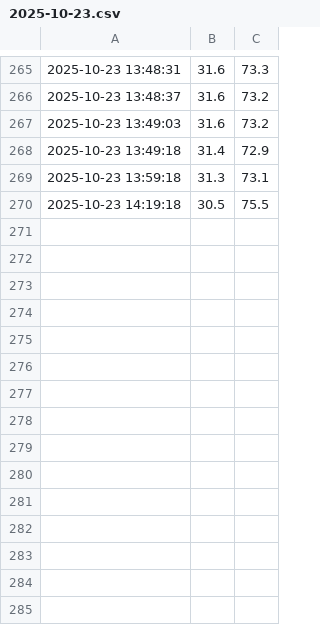
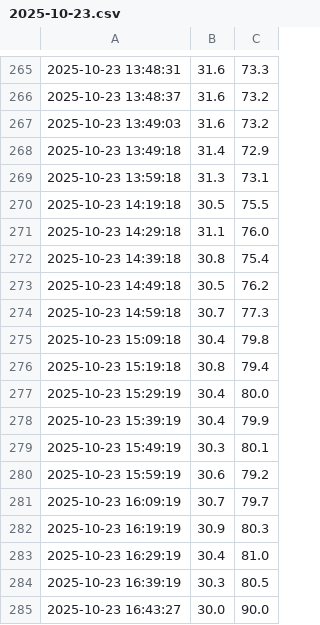
Before and after one commit to Useless007/iot-logger, a CSV file: dht_logs/2025-10-23.csv, drawn as a sheet; only a part is shown, gaps mark what is left out.

Commit message:
data: update logs at 2025-10-23 16:46:49

```diff
--- a/dht_logs/2025-10-23.csv
+++ b/dht_logs/2025-10-23.csv
@@ -270 +270,16 @@
 2025-10-23 14:19:18,30.5,75.5
+2025-10-23 14:29:18,31.1,76.0
+2025-10-23 14:39:18,30.8,75.4
+2025-10-23 14:49:18,30.5,76.2
+2025-10-23 14:59:18,30.7,77.3
+2025-10-23 15:09:18,30.4,79.8
+2025-10-23 15:19:18,30.8,79.4
+2025-10-23 15:29:19,30.4,80.0
+2025-10-23 15:39:19,30.4,79.9
+2025-10-23 15:49:19,30.3,80.1
+2025-10-23 15:59:19,30.6,79.2
+2025-10-23 16:09:19,30.7,79.7
+2025-10-23 16:19:19,30.9,80.3
+2025-10-23 16:29:19,30.4,81.0
+2025-10-23 16:39:19,30.3,80.5
+2025-10-23 16:43:27,30.0,90.0
```
Also changed, not shown: 1 other file.
